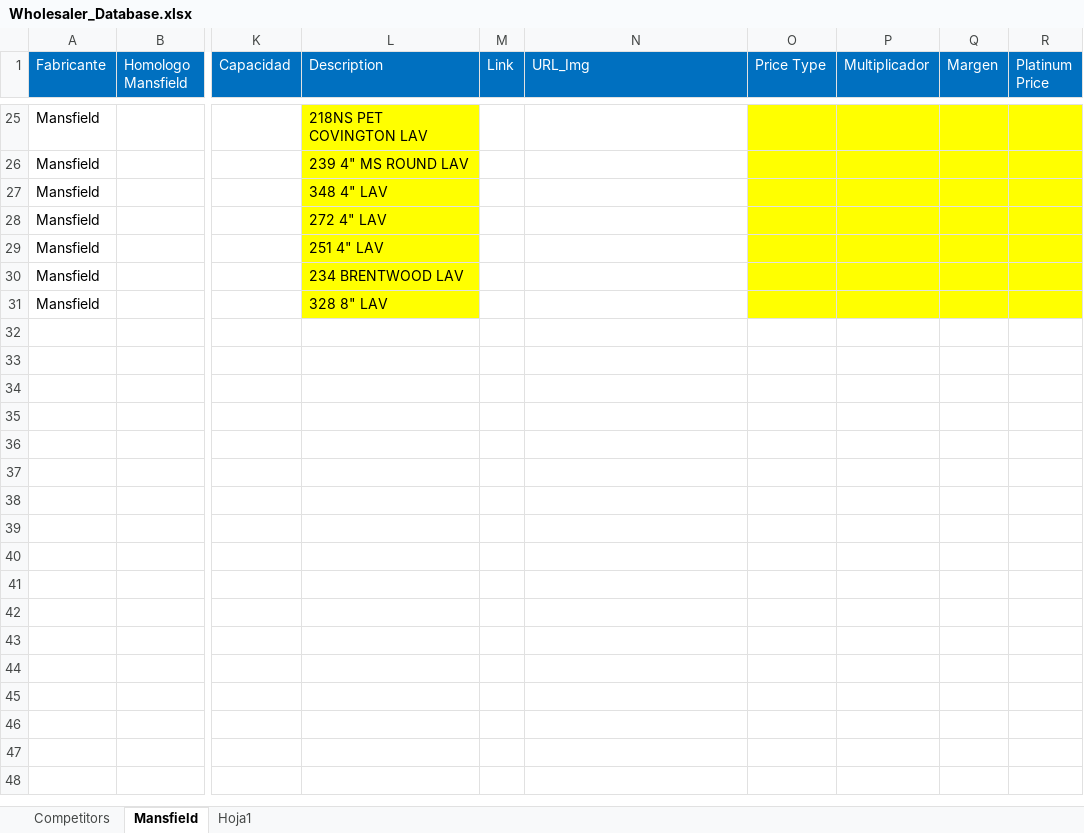
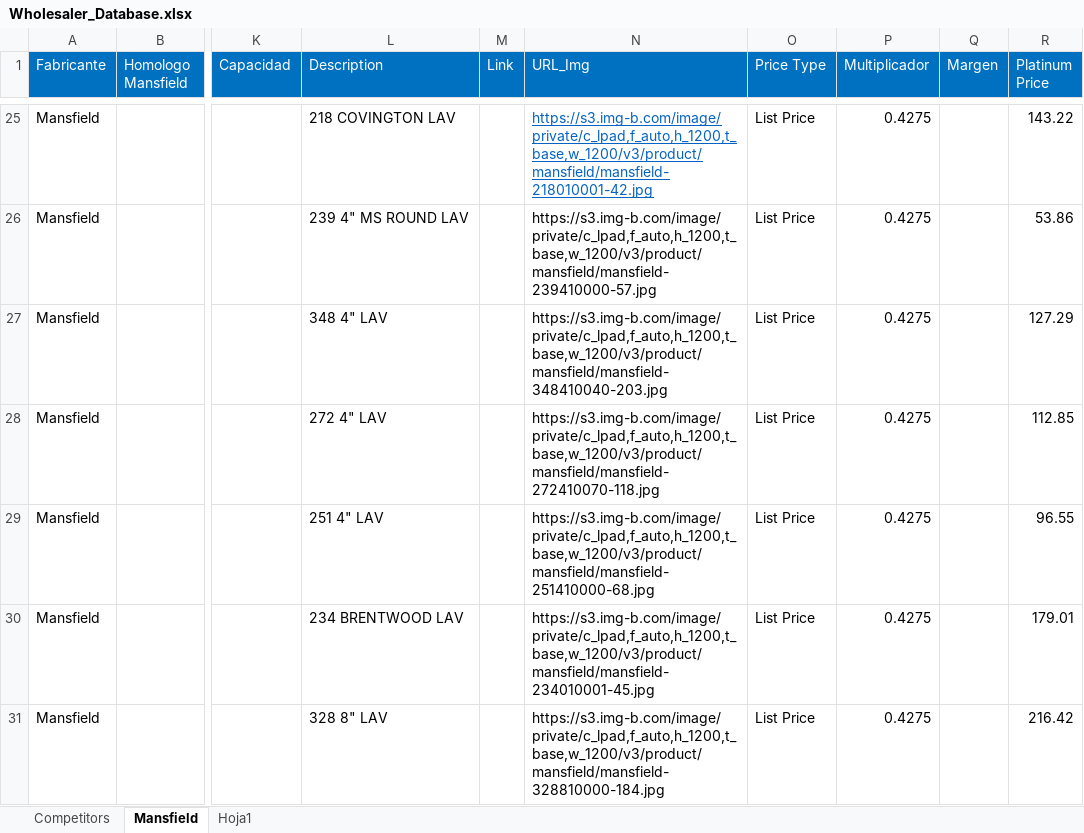
Before and after one commit to jmonsa13/Scrapping, an Excel workbook: XX_Master_database/Wholesaler_Database.xlsx, sheet Mansfield, drawn as a sheet; only a part is shown, gaps mark what is left out; values as stored, in another font and other column widths than the file's, no borders; the diff covers the shown part only; the diff names each change by its address in the sheet, - before the commit and + after, or states it on an @@ line.

Commit message:
Updated American y Mansfield wholesaler
Tenemos en cuenta el URL_img del database

```diff
--- a/XX_Master_database/Wholesaler_Database.xlsx (sheet Mansfield)
+++ b/XX_Master_database/Wholesaler_Database.xlsx (sheet Mansfield)
-L25:L31 fill: #FFFF00
+L25:L31 fill: none
-L25 (Description): 218NS PET COVINGTON LAV
+L25 (Description): 218 COVINGTON LAV
-N25 (URL_Img): (empty)
+N25 (URL_Img): https://s3.img-b.com/image/private/c_lpad,f_auto,h_1200,t_base,w_1200/v3/product/mansfield/mansfield-218010001-42.jpg
-O25:O31 (Price Type): (empty)
+O25:O31 (Price Type): List Price
-O25:R31 fill: #FFFF00
+O25:R31 fill: none
-P25:P31 (Multiplicador): (empty)
+P25:P31 (Multiplicador): 0.4275
-R25 (Platinum Price): (empty)
+R25 (Platinum Price): 143.22
-N26 (URL_Img): (empty)
+N26 (URL_Img): https://s3.img-b.com/image/private/c_lpad,f_auto,h_1200,t_base,w_1200/v3/product/mansfield/mansfield-239410000-57.jpg
-R26 (Platinum Price): (empty)
+R26 (Platinum Price): 53.86
-N27 (URL_Img): (empty)
+N27 (URL_Img): https://s3.img-b.com/image/private/c_lpad,f_auto,h_1200,t_base,w_1200/v3/product/mansfield/mansfield-348410040-203.jpg
-R27 (Platinum Price): (empty)
+R27 (Platinum Price): 127.29
-N28 (URL_Img): (empty)
+N28 (URL_Img): https://s3.img-b.com/image/private/c_lpad,f_auto,h_1200,t_base,w_1200/v3/product/mansfield/mansfield-272410070-118.jpg
-R28 (Platinum Price): (empty)
+R28 (Platinum Price): 112.85
-N29 (URL_Img): (empty)
+N29 (URL_Img): https://s3.img-b.com/image/private/c_lpad,f_auto,h_1200,t_base,w_1200/v3/product/mansfield/mansfield-251410000-68.jpg
-R29 (Platinum Price): (empty)
+R29 (Platinum Price): 96.55
-N30 (URL_Img): (empty)
+N30 (URL_Img): https://s3.img-b.com/image/private/c_lpad,f_auto,h_1200,t_base,w_1200/v3/product/mansfield/mansfield-234010001-45.jpg
-R30 (Platinum Price): (empty)
+R30 (Platinum Price): 179.01
-N31 (URL_Img): (empty)
+N31 (URL_Img): https://s3.img-b.com/image/private/c_lpad,f_auto,h_1200,t_base,w_1200/v3/product/mansfield/mansfield-328810000-184.jpg
-R31 (Platinum Price): (empty)
+R31 (Platinum Price): 216.42
```
Also changed, not shown: 53 edited cells and cell formats elsewhere in this sheet, sheet Competitors, hidden cells, 3 other files.
